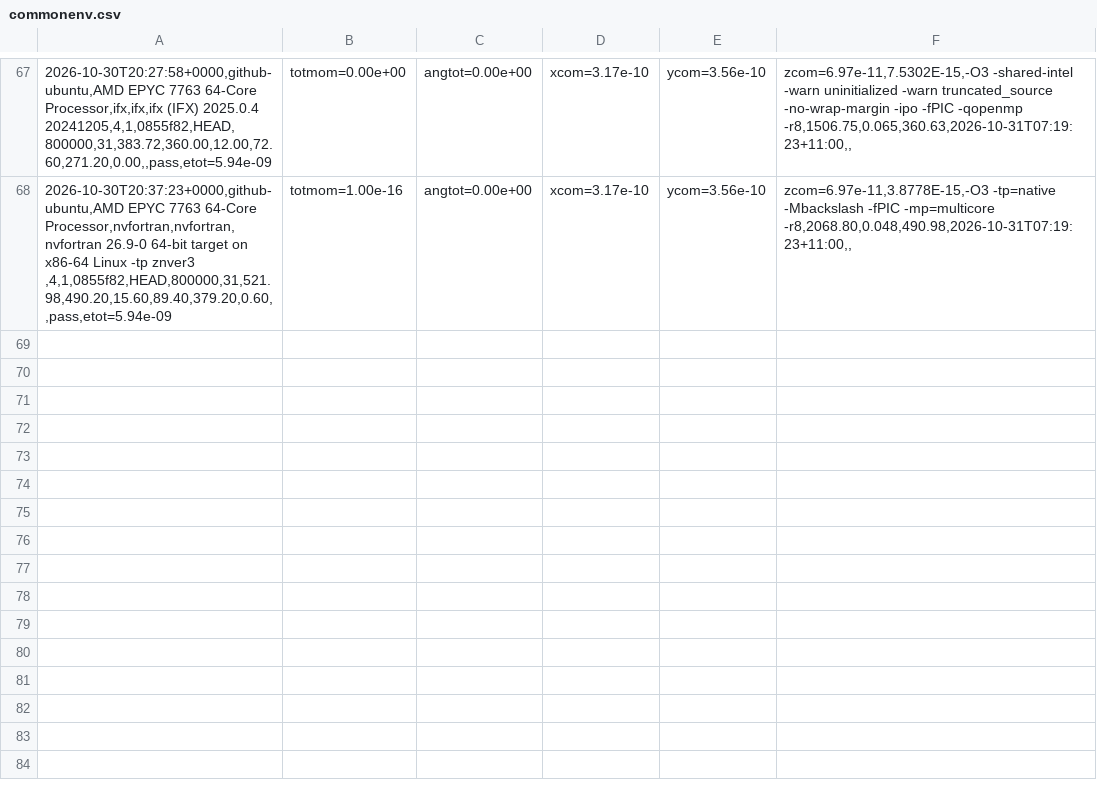
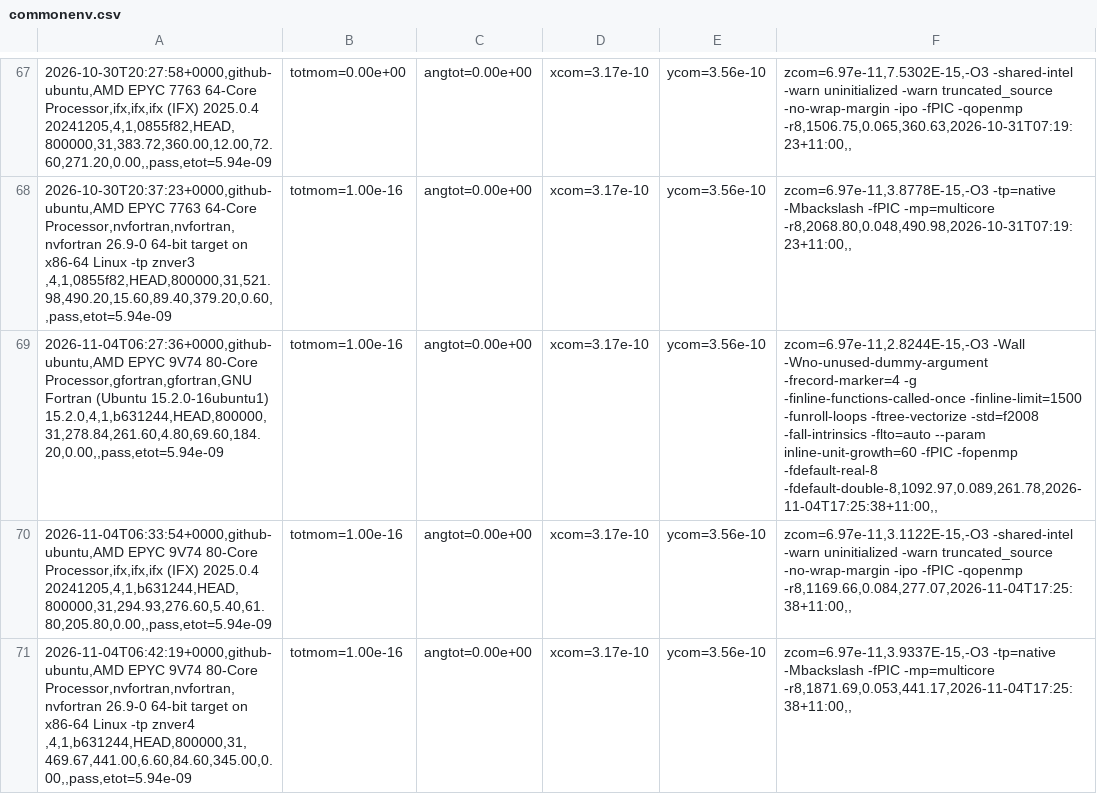
Before and after one commit to phantomSPH/phantom-benchmarks, a CSV file: results/github-ubuntu/commonenv.csv, drawn as a sheet; only a part is shown, gaps mark what is left out; the diff names each change by its address in the sheet, - before the commit and + after, or states it on an @@ line.

```diff
--- a/results/github-ubuntu/commonenv.csv
+++ b/results/github-ubuntu/commonenv.csv
+row 69: 2026-11-04T06:27:36+0000,github-ubuntu,AMD EPYC 9V74 80-Core Processor,gfortran,gfortran,GNU Fortran (Ubuntu 15.2.0-16ubuntu1) 15.2.0,4,1,b631244,HEAD,800000,31,278.84,261.60,4.80,69.60,184.20,0.00,,pass,etot=5.94e-09 | totmom=1.00e-16 | angtot=0.00e+00 | xcom=3.17e-10 | ycom=3.56e-10 | zcom=6.97e-11,2.8244E-15,-O3 -Wall -Wno-unused-dummy-argument -frecord-marker=4 -g -finline-functions-called-once -finline-limit=1500 -funroll-loops -ftree-vectorize -std=f2008 -fall-intrinsics -flto=auto --param inline-unit-growth=60 -fPIC -fopenmp -fdefault-real-8 -fdefault-double-8,1092.97,0.089,261.78,2026-11-04T17:25:38+11:00,,
+row 70: 2026-11-04T06:33:54+0000,github-ubuntu,AMD EPYC 9V74 80-Core Processor,ifx,ifx,ifx (IFX) 2025.0.4 20241205,4,1,b631244,HEAD,800000,31,294.93,276.60,5.40,61.80,205.80,0.00,,pass,etot=5.94e-09 | totmom=1.00e-16 | angtot=0.00e+00 | xcom=3.17e-10 | ycom=3.56e-10 | zcom=6.97e-11,3.1122E-15,-O3 -shared-intel -warn uninitialized -warn truncated_source -no-wrap-margin -ipo -fPIC -qopenmp -r8,1169.66,0.084,277.07,2026-11-04T17:25:38+11:00,,
+row 71: 2026-11-04T06:42:19+0000,github-ubuntu,AMD EPYC 9V74 80-Core Processor,nvfortran,nvfortran,nvfortran 26.9-0 64-bit target on x86-64 Linux -tp znver4 ,4,1,b631244,HEAD,800000,31,469.67,441.00,6.60,84.60,345.00,0.00,,pass,etot=5.94e-09 | totmom=1.00e-16 | angtot=0.00e+00 | xcom=3.17e-10 | ycom=3.56e-10 | zcom=6.97e-11,3.9337E-15,-O3 -tp=native -Mbackslash -fPIC -mp=multicore -r8,1871.69,0.053,441.17,2026-11-04T17:25:38+11:00,,
```
Also changed, not shown: results/github-ubuntu/discbinary.csv, results/github-ubuntu/hh48.csv, 2 other files.
